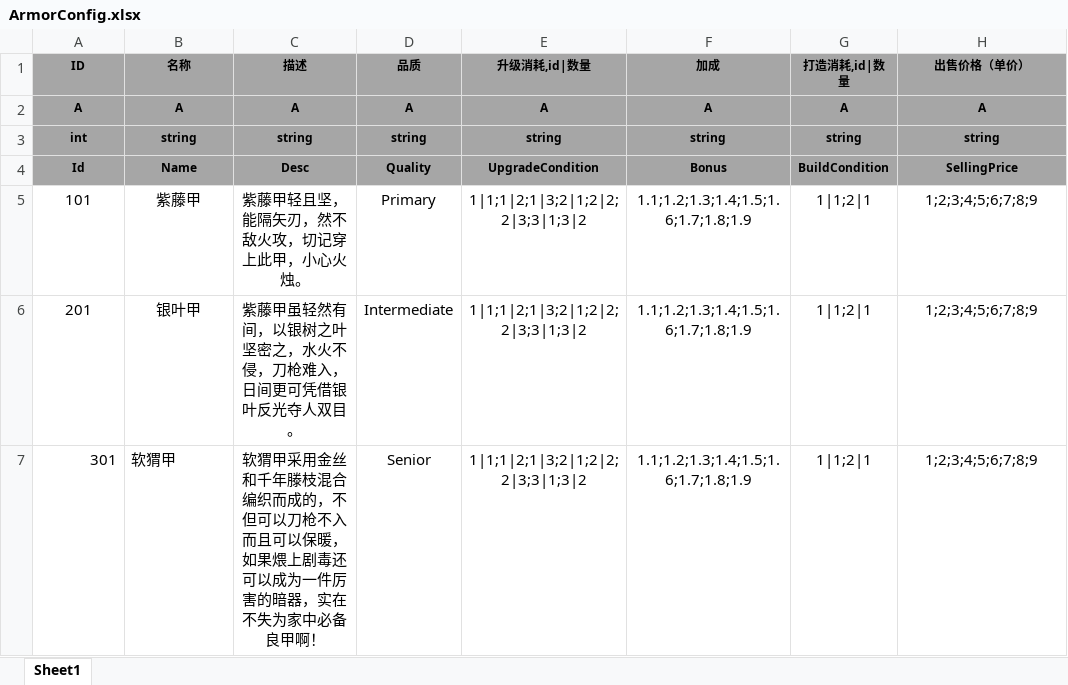
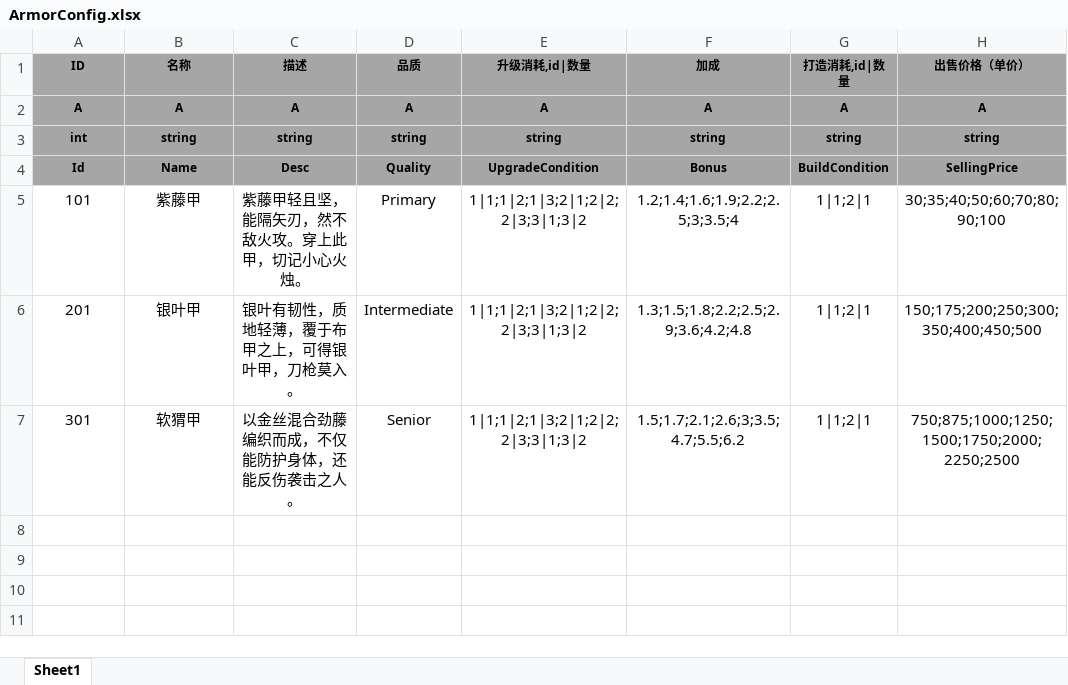
Before and after one commit to tkonexhh/simswordsman, an Excel workbook: Tables/Sources/gameplay/Equipment/ArmorConfig.xlsx, sheet Sheet1, drawn as a sheet; values as stored, in another font and other column widths than the file's, no borders; the diff names each change by its address in the sheet, - before the commit and + after, or states it on an @@ line.

```diff
--- a/Tables/Sources/gameplay/Equipment/ArmorConfig.xlsx (sheet Sheet1)
+++ b/Tables/Sources/gameplay/Equipment/ArmorConfig.xlsx (sheet Sheet1)
-C5 (描述): 紫藤甲轻且坚，能隔矢刃，然不敌火攻，切记穿上此甲，小心火烛。
+C5 (描述): 紫藤甲轻且坚，能隔矢刃，然不敌火攻。穿上此甲，切记小心火烛。
-F5 (加成): 1.1;1.2;1.3;1.4;1.5;1.6;1.7;1.8;1.9
+F5 (加成): 1.2;1.4;1.6;1.9;2.2;2.5;3;3.5;4
-H5 (出售价格（单价）): 1;2;3;4;5;6;7;8;9
+H5 (出售价格（单价）): 30;35;40;50;60;70;80;90;100
-C6 (描述): 紫藤甲虽轻然有间，以银树之叶坚密之，水火不侵，刀枪难入，日间更可凭借银叶反光夺人双目。
+C6 (描述): 银叶有韧性，质地轻薄，覆于布甲之上，可得银叶甲，刀枪莫入。
-F6 (加成): 1.1;1.2;1.3;1.4;1.5;1.6;1.7;1.8;1.9
+F6 (加成): 1.3;1.5;1.8;2.2;2.5;2.9;3.6;4.2;4.8
-H6 (出售价格（单价）): 1;2;3;4;5;6;7;8;9
+H6 (出售价格（单价）): 150;175;200;250;300;350;400;450;500
-A7 alignment: right
+A7 alignment: center
-B7 alignment: left
+B7 alignment: center
-C7 (描述): 软猬甲采用金丝和千年滕枝混合编织而成的，不但可以刀枪不入而且可以保暖，如果煨上剧毒还可以成为一件厉害的暗器，实在不失为家中必备良甲啊！
+C7 (描述): 以金丝混合劲藤编织而成，不仅能防护身体，还能反伤袭击之人。
-F7 (加成): 1.1;1.2;1.3;1.4;1.5;1.6;1.7;1.8;1.9
+F7 (加成): 1.5;1.7;2.1;2.6;3;3.5;4.7;5.5;6.2
-H7 (出售价格（单价）): 1;2;3;4;5;6;7;8;9
+H7 (出售价格（单价）): 750;875;1000;1250;1500;1750;2000;2250;2500
```
Also changed, not shown: Tables/Sources/gameplay/Equipment/ArmsConfig.xlsx, Tables/Sources/gameplay/Facility/FacilityLobby.xlsx, 7 other files.
